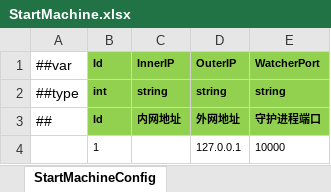
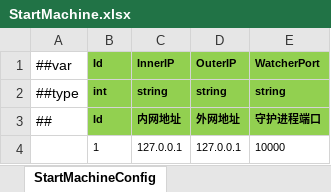
Before and after one commit to ificanli/ETGame, an Excel workbook: Packages/cn.etetet.startconfig/Luban/Localhost/Datas/StartMachine.xlsx, sheet StartMachineConfig, drawn as a sheet; values as stored, in another font and other column widths than the file's, no borders; the diff names each change by its address in the sheet, - before the commit and + after, or states it on an @@ line.

```diff
--- a/Packages/cn.etetet.startconfig/Luban/Localhost/Datas/StartMachine.xlsx (sheet StartMachineConfig)
+++ b/Packages/cn.etetet.startconfig/Luban/Localhost/Datas/StartMachine.xlsx (sheet StartMachineConfig)
-C4 (InnerIP): (empty)
+C4 (InnerIP): 127.0.0.1
```
Also changed, not shown: Packages/cn.etetet.excel/Luban/Config/Base/__tables__.xlsx, Packages/cn.etetet.startconfig/Luban/Localhost/Datas/StartProcess.xlsx, 25 other files.
